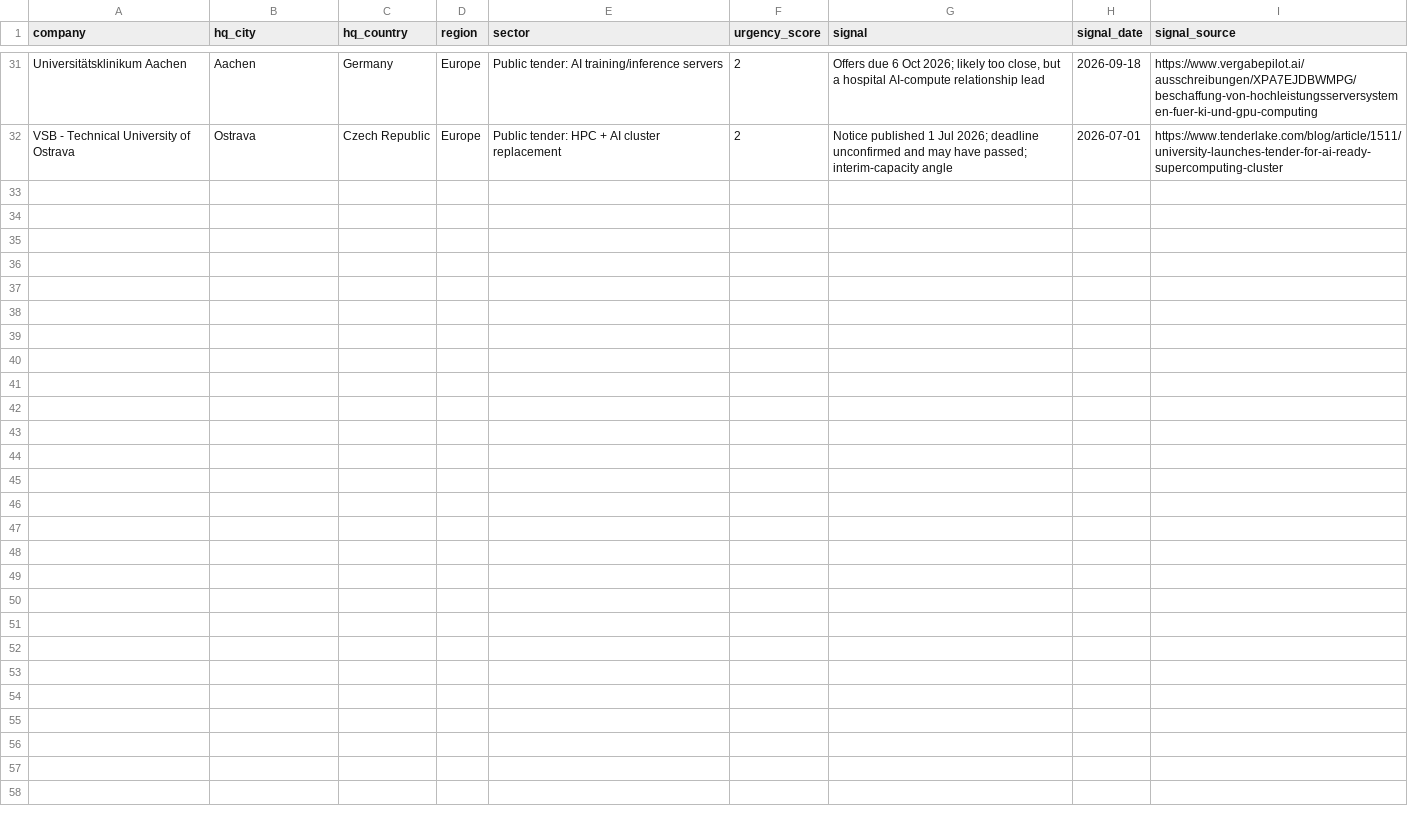
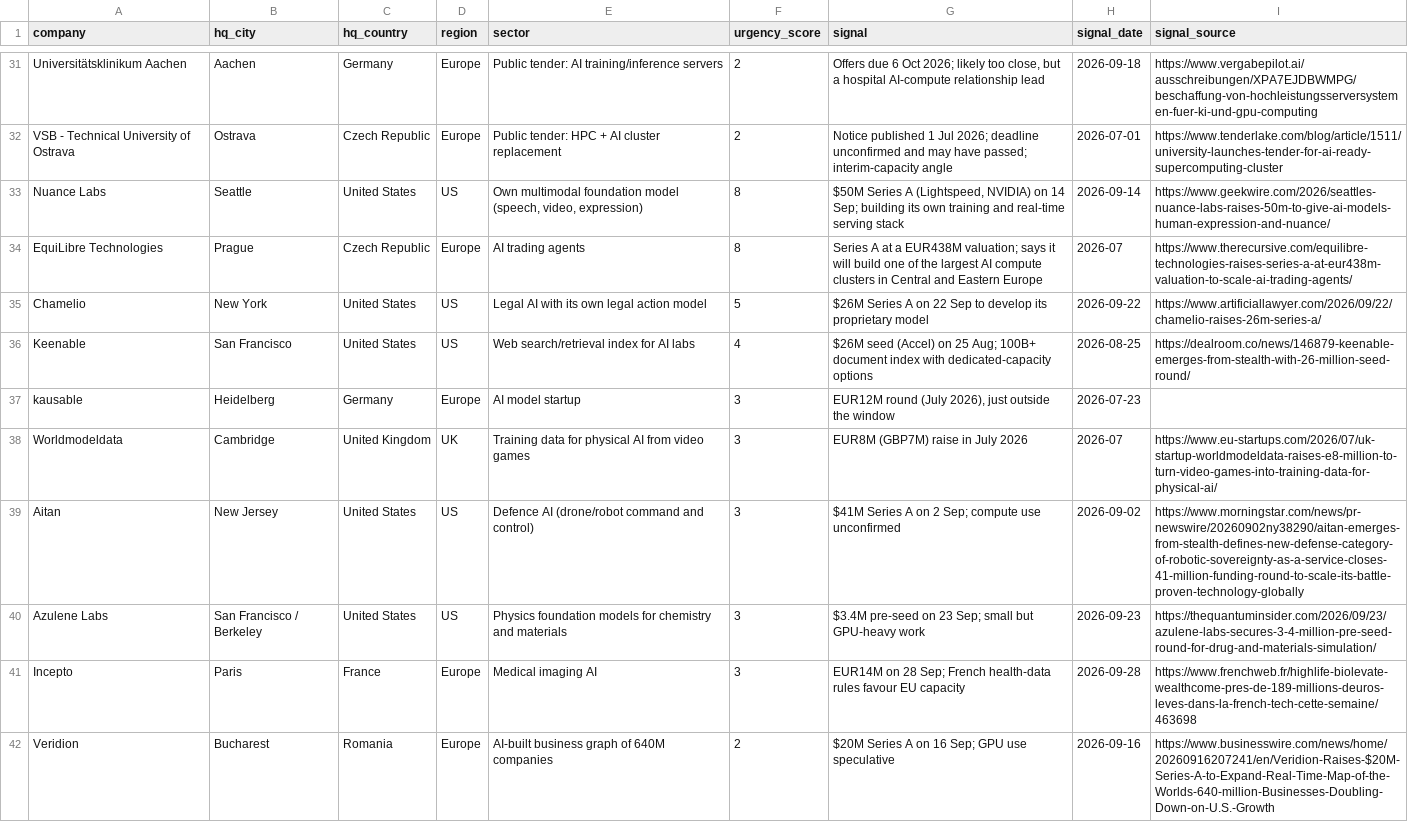
Before and after one commit to tarikraion/tarikraion, a CSV file: research/gpu-icp-2026-10/daily/2026-10-02-lesser-known-urgent.csv, drawn as a sheet; only a part is shown, gaps mark what is left out.

```diff
--- a/research/gpu-icp-2026-10/daily/2026-10-02-lesser-known-urgent.csv
+++ b/research/gpu-icp-2026-10/daily/2026-10-02-lesser-known-urgent.csv
@@ -32 +32,11 @@ Universitätsklinikum Aachen,Aachen,Germany,Europe,Public tender: AI training/in
 VSB - Technical University of Ostrava,Ostrava,Czech Republic,Europe,Public tender: HPC + AI cluster replacement,2,Notice published 1 Jul 2026; deadline unconfirmed and may have passed; interim-capacity angle,2026-07-01,https://www.tenderlake.com/blog/article/1511/university-launches-tender-for-ai-ready-supercomputing-cluster
+Nuance Labs,Seattle,United States,US,"Own multimodal foundation model (speech, video, expression)",8,"$50M Series A (Lightspeed, NVIDIA) on 14 Sep; building its own training and real-time serving stack",2026-09-14,https://www.geekwire.com/2026/seattles-nuance-labs-raises-50m-to-give-ai-models-human-expression-and-nuance/
+EquiLibre Technologies,Prague,Czech Republic,Europe,AI trading agents,8,Series A at a EUR438M valuation; says it will build one of the largest AI compute clusters in Central and Eastern Europe,2026-07,https://www.therecursive.com/equilibre-technologies-raises-series-a-at-eur438m-valuation-to-scale-ai-trading-agents/
+Chamelio,New York,United States,US,Legal AI with its own legal action model,5,$26M Series A on 22 Sep to develop its proprietary model,2026-09-22,https://www.artificiallawyer.com/2026/09/22/chamelio-raises-26m-series-a/
+Keenable,San Francisco,United States,US,Web search/retrieval index for AI labs,4,$26M seed (Accel) on 25 Aug; 100B+ document index with dedicated-capacity options,2026-08-25,https://dealroom.co/news/146879-keenable-emerges-from-stealth-with-26-million-seed-round/
+kausable,Heidelberg,Germany,Europe,AI model startup,3,"EUR12M round (July 2026), just outside the window",2026-07-23,
+Worldmodeldata,Cambridge,United Kingdom,UK,Training data for physical AI from video games,3,EUR8M (GBP7M) raise in July 2026,2026-07,https://www.eu-startups.com/2026/07/uk-startup-worldmodeldata-raises-e8-million-to-turn-video-games-into-training-data-for-physical-ai/
+Aitan,New Jersey,United States,US,Defence AI (drone/robot command and control),3,$41M Series A on 2 Sep; compute use unconfirmed,2026-09-02,https://www.morningstar.com/news/pr-newswire/20260902ny38290/aitan-emerges-from-stealth-defines-new-defense-category-of-robotic-sovereignty-as-a-service-closes-41-million-funding-round-to-scale-its-battle-proven-technology-globally
+Azulene Labs,San Francisco / Berkeley,United States,US,Physics foundation models for chemistry and materials,3,$3.4M pre-seed on 23 Sep; small but GPU-heavy work,2026-09-23,https://thequantuminsider.com/2026/09/23/azulene-labs-secures-3-4-million-pre-seed-round-for-drug-and-materials-simulation/
+Incepto,Paris,France,Europe,Medical imaging AI,3,EUR14M on 28 Sep; French health-data rules favour EU capacity,2026-09-28,https://www.frenchweb.fr/highlife-biolevate-wealthcome-pres-de-189-millions-deuros-leves-dans-la-french-tech-cette-semaine/463698
+Veridion,Bucharest,Romania,Europe,AI-built business graph of 640M companies,2,$20M Series A on 16 Sep; GPU use speculative,2026-09-16,https://www.businesswire.com/news/home/20260916207241/en/Veridion-Raises-$20M-Series-A-to-Expand-Real-Time-Map-of-the-Worlds-640-million-Businesses-Doubling-Down-on-U.S.-Growth
```
